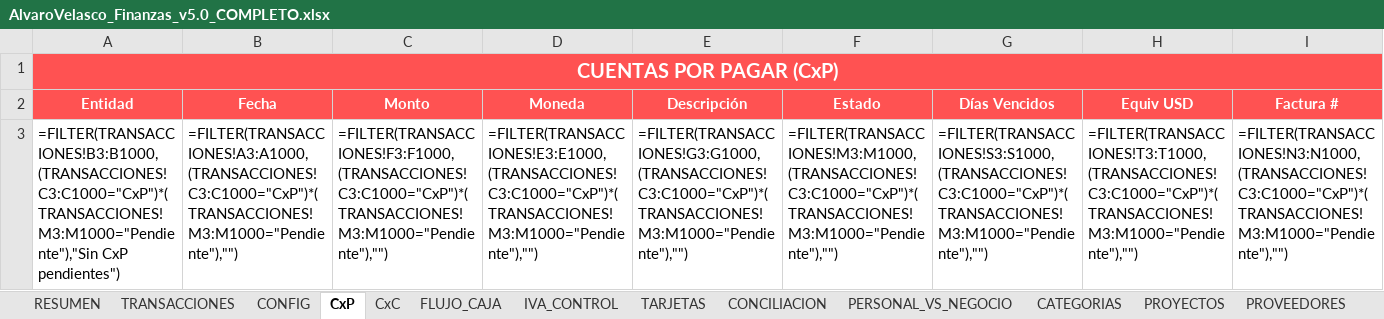
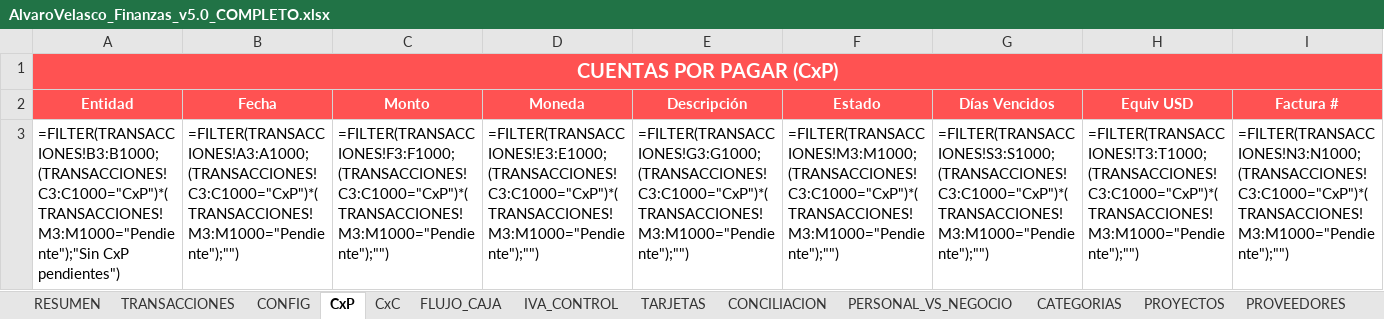
Before and after one commit to cimsa8-cyber/RepForClaude, an Excel workbook: scripts/python/AlvaroVelasco_Finanzas_v5.0_COMPLETO.xlsx, sheet CxP, drawn as a sheet; only a part is shown; values as stored, in another font and other column widths than the file's, no borders; formulas without a stored value are shown as written; the diff covers the shown part only; the diff names each change by its address in the sheet, - before the commit and + after, or states it on an @@ line.

Commit message:
Add files via upload

```diff
--- a/scripts/python/AlvaroVelasco_Finanzas_v5.0_COMPLETO.xlsx (sheet CxP)
+++ b/scripts/python/AlvaroVelasco_Finanzas_v5.0_COMPLETO.xlsx (sheet CxP)
-A3 (Entidad): =FILTER(TRANSACCIONES!B3:B1000,(TRANSACCIONES!C3:C1000="CxP")*(TRANSACCIONES!M3:M1000="Pendiente"),"Sin CxP pendientes")
+A3 (Entidad): =FILTER(TRANSACCIONES!B3:B1000;(TRANSACCIONES!C3:C1000="CxP")*(TRANSACCIONES!M3:M1000="Pendiente");"Sin CxP pendientes")
-B3 (Fecha): =FILTER(TRANSACCIONES!A3:A1000,(TRANSACCIONES!C3:C1000="CxP")*(TRANSACCIONES!M3:M1000="Pendiente"),"")
+B3 (Fecha): =FILTER(TRANSACCIONES!A3:A1000;(TRANSACCIONES!C3:C1000="CxP")*(TRANSACCIONES!M3:M1000="Pendiente");"")
-C3 (Monto): =FILTER(TRANSACCIONES!F3:F1000,(TRANSACCIONES!C3:C1000="CxP")*(TRANSACCIONES!M3:M1000="Pendiente"),"")
+C3 (Monto): =FILTER(TRANSACCIONES!F3:F1000;(TRANSACCIONES!C3:C1000="CxP")*(TRANSACCIONES!M3:M1000="Pendiente");"")
-D3 (Moneda): =FILTER(TRANSACCIONES!E3:E1000,(TRANSACCIONES!C3:C1000="CxP")*(TRANSACCIONES!M3:M1000="Pendiente"),"")
+D3 (Moneda): =FILTER(TRANSACCIONES!E3:E1000;(TRANSACCIONES!C3:C1000="CxP")*(TRANSACCIONES!M3:M1000="Pendiente");"")
-E3 (Descripción): =FILTER(TRANSACCIONES!G3:G1000,(TRANSACCIONES!C3:C1000="CxP")*(TRANSACCIONES!M3:M1000="Pendiente"),"")
+E3 (Descripción): =FILTER(TRANSACCIONES!G3:G1000;(TRANSACCIONES!C3:C1000="CxP")*(TRANSACCIONES!M3:M1000="Pendiente");"")
-F3 (Estado): =FILTER(TRANSACCIONES!M3:M1000,(TRANSACCIONES!C3:C1000="CxP")*(TRANSACCIONES!M3:M1000="Pendiente"),"")
+F3 (Estado): =FILTER(TRANSACCIONES!M3:M1000;(TRANSACCIONES!C3:C1000="CxP")*(TRANSACCIONES!M3:M1000="Pendiente");"")
-G3 (Días Vencidos): =FILTER(TRANSACCIONES!S3:S1000,(TRANSACCIONES!C3:C1000="CxP")*(TRANSACCIONES!M3:M1000="Pendiente"),"")
+G3 (Días Vencidos): =FILTER(TRANSACCIONES!S3:S1000;(TRANSACCIONES!C3:C1000="CxP")*(TRANSACCIONES!M3:M1000="Pendiente");"")
-H3 (Equiv USD): =FILTER(TRANSACCIONES!T3:T1000,(TRANSACCIONES!C3:C1000="CxP")*(TRANSACCIONES!M3:M1000="Pendiente"),"")
+H3 (Equiv USD): =FILTER(TRANSACCIONES!T3:T1000;(TRANSACCIONES!C3:C1000="CxP")*(TRANSACCIONES!M3:M1000="Pendiente");"")
-I3 (Factura #): =FILTER(TRANSACCIONES!N3:N1000,(TRANSACCIONES!C3:C1000="CxP")*(TRANSACCIONES!M3:M1000="Pendiente"),"")
+I3 (Factura #): =FILTER(TRANSACCIONES!N3:N1000;(TRANSACCIONES!C3:C1000="CxP")*(TRANSACCIONES!M3:M1000="Pendiente");"")
```
Also changed, not shown: 2 edited cells elsewhere in this sheet, sheet CxC.
